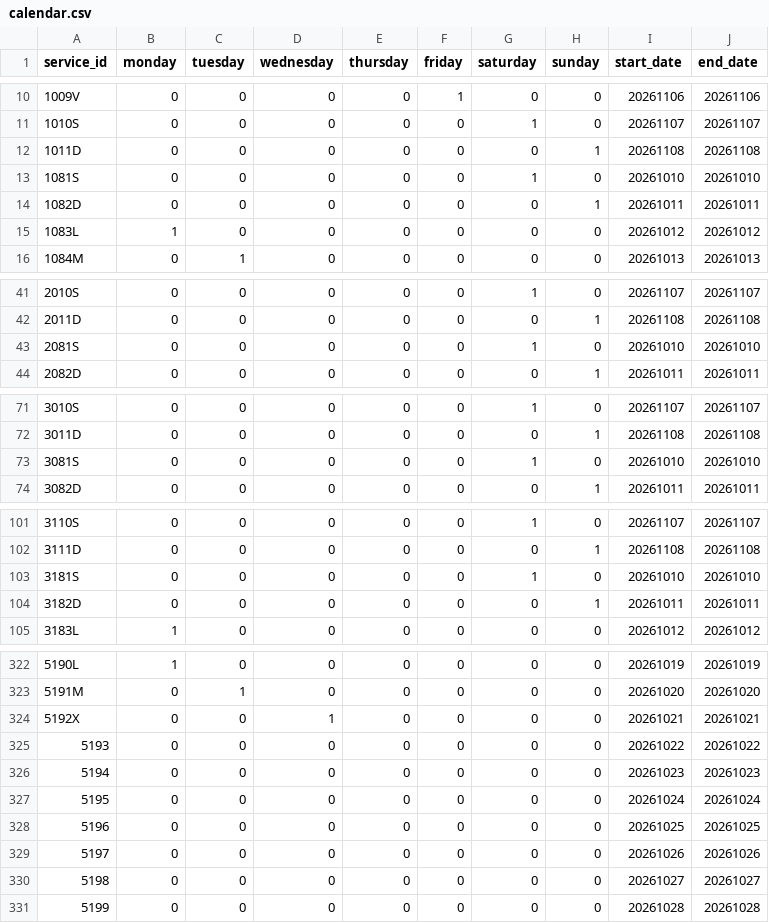
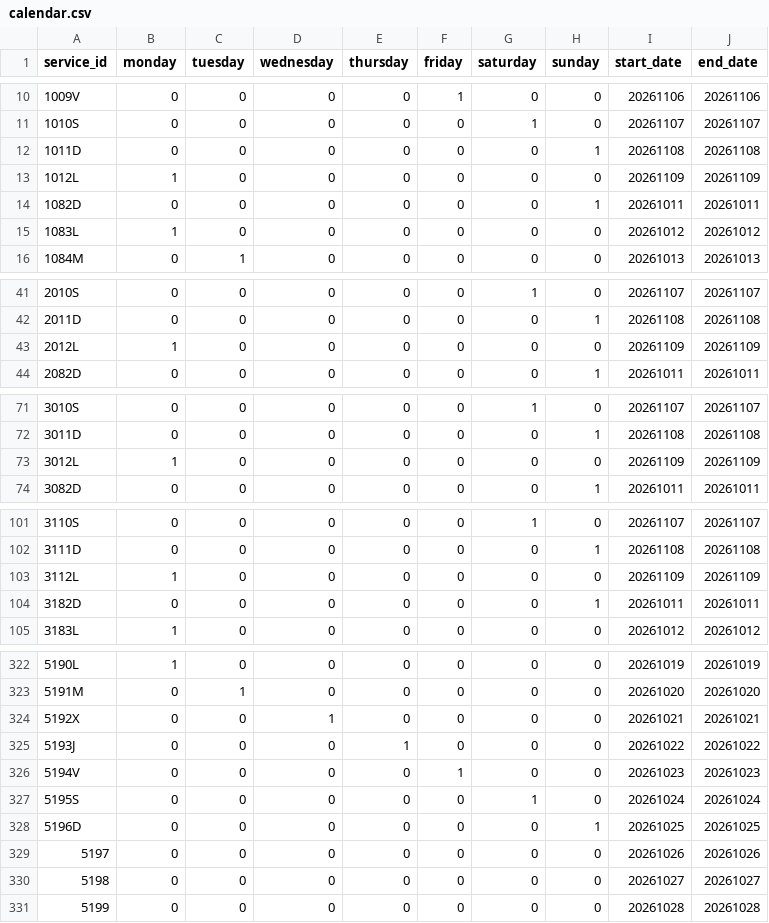
Before and after one commit to WireNext/cercaniasgtfs, a CSV file: data_csv/calendar.csv, drawn as a sheet; only a part is shown, gaps mark what is left out; the diff covers the shown part only.

```diff
--- a/data_csv/calendar.csv
+++ b/data_csv/calendar.csv
@@ -12,3 +12,3 @@ service_id,monday,tuesday,wednesday,thursday,friday,saturday,sunday,start_date,e
 1011D,0,0,0,0,0,0,1,20261108,20261108
-1081S,0,0,0,0,0,1,0,20261010,20261010
+1012L,1,0,0,0,0,0,0,20261109,20261109
 1082D,0,0,0,0,0,0,1,20261011,20261011
@@ -42,3 +42,3 @@ service_id,monday,tuesday,wednesday,thursday,friday,saturday,sunday,start_date,e
 2011D,0,0,0,0,0,0,1,20261108,20261108
-2081S,0,0,0,0,0,1,0,20261010,20261010
+2012L,1,0,0,0,0,0,0,20261109,20261109
 2082D,0,0,0,0,0,0,1,20261011,20261011
@@ -72,3 +72,3 @@ service_id,monday,tuesday,wednesday,thursday,friday,saturday,sunday,start_date,e
 3011D,0,0,0,0,0,0,1,20261108,20261108
-3081S,0,0,0,0,0,1,0,20261010,20261010
+3012L,1,0,0,0,0,0,0,20261109,20261109
 3082D,0,0,0,0,0,0,1,20261011,20261011
@@ -102,3 +102,3 @@ service_id,monday,tuesday,wednesday,thursday,friday,saturday,sunday,start_date,e
 3111D,0,0,0,0,0,0,1,20261108,20261108
-3181S,0,0,0,0,0,1,0,20261010,20261010
+3112L,1,0,0,0,0,0,0,20261109,20261109
 3182D,0,0,0,0,0,0,1,20261011,20261011
@@ -324,6 +324,6 @@ service_id,monday,tuesday,wednesday,thursday,friday,saturday,sunday,start_date,e
 5192X,0,0,1,0,0,0,0,20261021,20261021
-5193 ,0,0,0,0,0,0,0,20261022,20261022
-5194 ,0,0,0,0,0,0,0,20261023,20261023
-5195 ,0,0,0,0,0,0,0,20261024,20261024
-5196 ,0,0,0,0,0,0,0,20261025,20261025
+5193J,0,0,0,1,0,0,0,20261022,20261022
+5194V,0,0,0,0,1,0,0,20261023,20261023
+5195S,0,0,0,0,0,1,0,20261024,20261024
+5196D,0,0,0,0,0,0,1,20261025,20261025
 5197 ,0,0,0,0,0,0,0,20261026,20261026
```
Also changed, not shown: 54 edited cells elsewhere in this file, data_csv/routes.csv, 2 other files.
